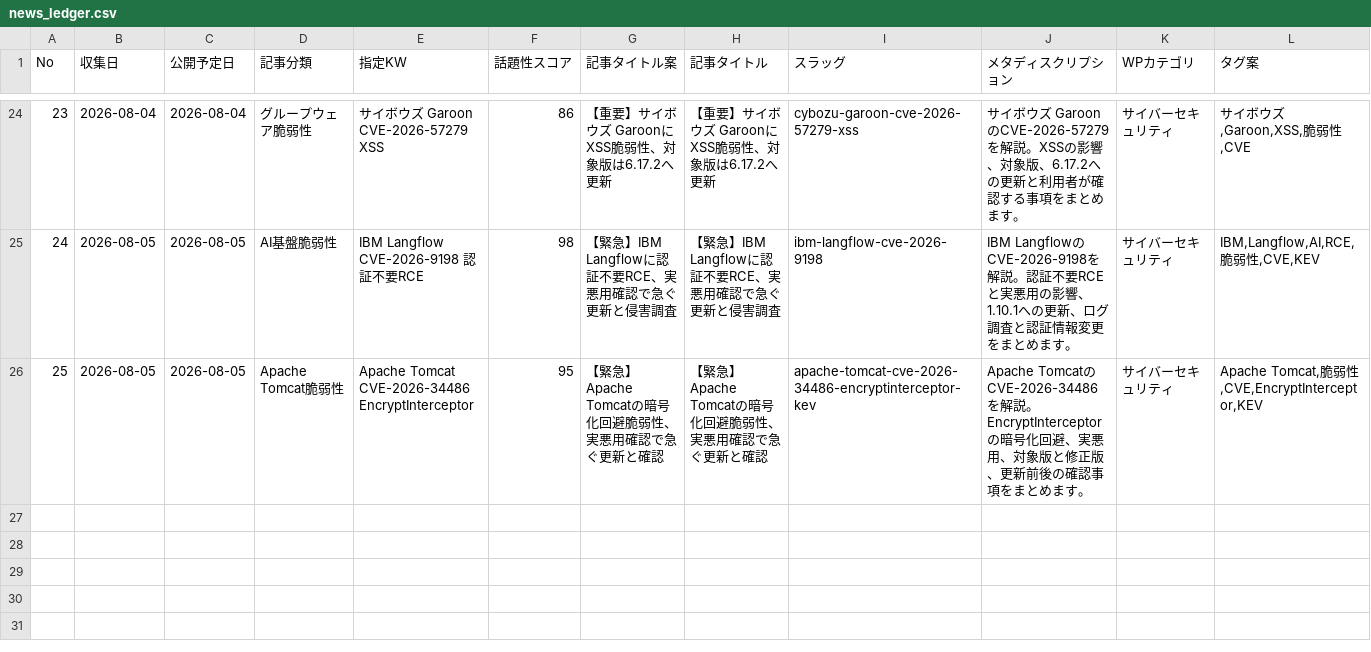
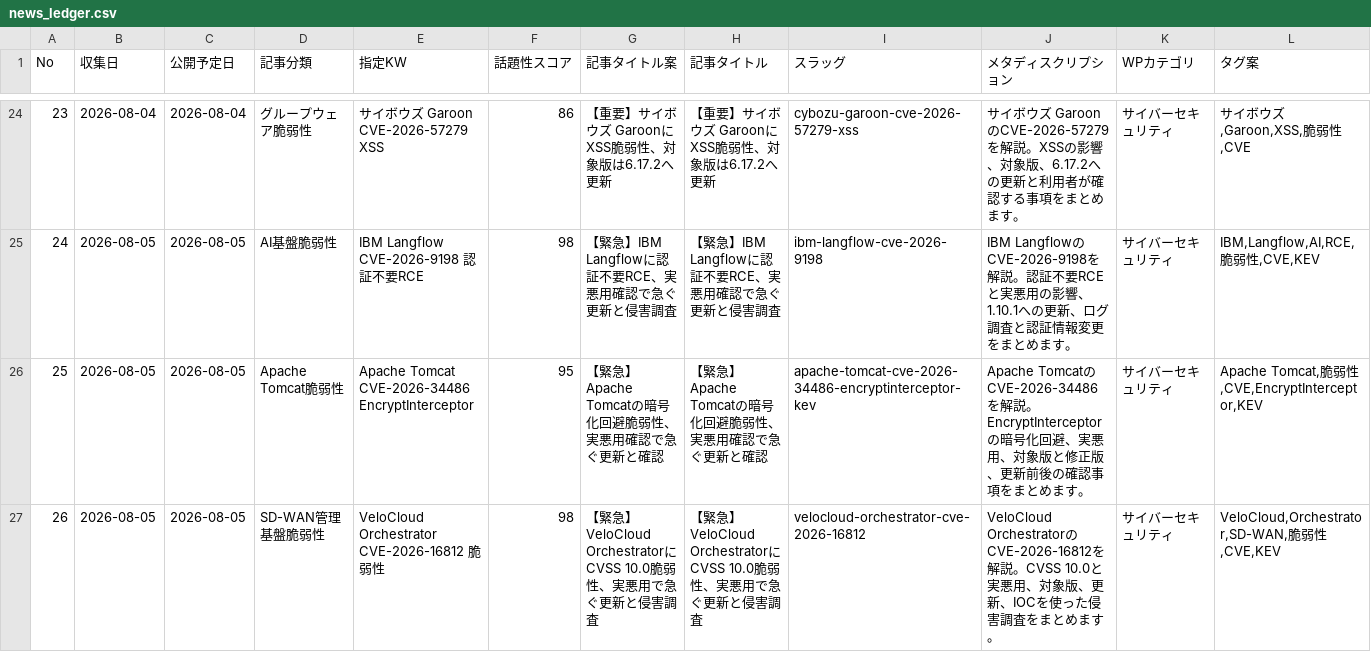
Before and after one commit to Teeeda112923/Wordpress_Post, a CSV file: projects/cybernote-security-news/data/news_ledger.csv, drawn as a sheet; only a part is shown, gaps mark what is left out; rows hold the shown columns only; the diff names each change by its address in the sheet, - before the commit and + after, or states it on an @@ line.

Commit message:
Add VeloCloud CyberNote ledger entry

```diff
--- a/projects/cybernote-security-news/data/news_ledger.csv
+++ b/projects/cybernote-security-news/data/news_ledger.csv
+row 27: 26 | 2026-08-05 | 2026-08-05 | SD-WAN管理基盤脆弱性 | VeloCloud Orchestrator CVE-2026-16812 脆弱性 | 98 | 【緊急】VeloCloud OrchestratorにCVSS 10.0脆弱性、実悪用で急ぐ更新と侵害調査 | 【緊急】VeloCloud OrchestratorにCVSS 10.0脆弱性、実悪用で急ぐ更新と侵害調査 | velocloud-orchestrator-cve-2026-16812 | VeloCloud OrchestratorのCVE-2026-16812を解説。CVSS 10.0と実悪用、対象版、更新、IOCを使った侵害調査をまとめます。 | サイバーセキュリティ | VeloCloud,Orchestrator,SD-WAN,脆弱性,CVE,KEV
```
